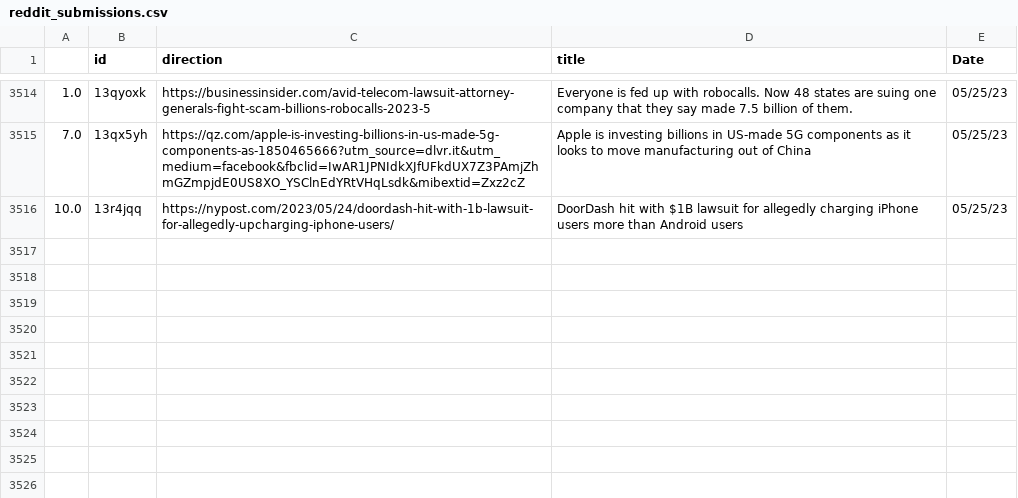
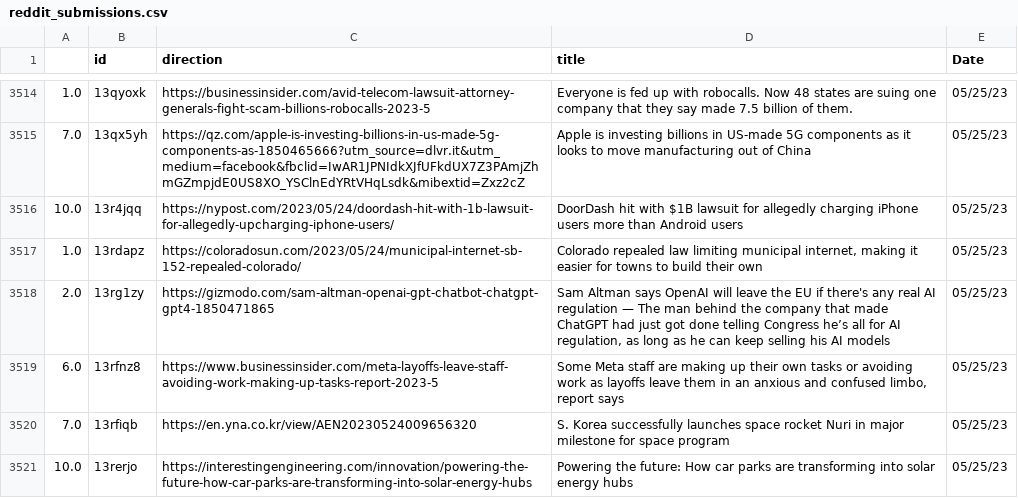
Before and after one commit to jesusyanez/Reddit-scraper-to-html-table, a CSV file: data/reddit_submissions.csv, drawn as a sheet; only a part is shown, gaps mark what is left out; the diff names each change by its address in the sheet, - before the commit and + after, or states it on an @@ line.

```diff
--- a/data/reddit_submissions.csv
+++ b/data/reddit_submissions.csv
+row 3517: 1.0 | 13rdapz | https://coloradosun.com/2023/05/24/municipal-internet-sb-152-repealed-colorado/ | Colorado repealed law limiting municipal internet, making it easier for towns to build their own | 05/25/23
+row 3518: 2.0 | 13rg1zy | https://gizmodo.com/sam-altman-openai-gpt-chatbot-chatgpt-gpt4-1850471865 | Sam Altman says OpenAI will leave the EU if there's any real AI regulation — The man behind the company that made ChatGPT had just got done telling Congress he’s all for AI regulation, as long as he can keep selling his AI models | 05/25/23
+row 3519: 6.0 | 13rfnz8 | https://www.businessinsider.com/meta-layoffs-leave-staff-avoiding-work-making-up-tasks-report-2023-5 | Some Meta staff are making up their own tasks or avoiding work as layoffs leave them in an anxious and confused limbo, report says | 05/25/23
+row 3520: 7.0 | 13rfiqb | https://en.yna.co.kr/view/AEN20230524009656320 | S. Korea successfully launches space rocket Nuri in major milestone for space program | 05/25/23
+row 3521: 10.0 | 13rerjo | https://interestingengineering.com/innovation/powering-the-future-how-car-parks-are-transforming-into-solar-energy-hubs | Powering the future: How car parks are transforming into solar energy hubs | 05/25/23
```
Also changed, not shown: data/techline_data.csv.
